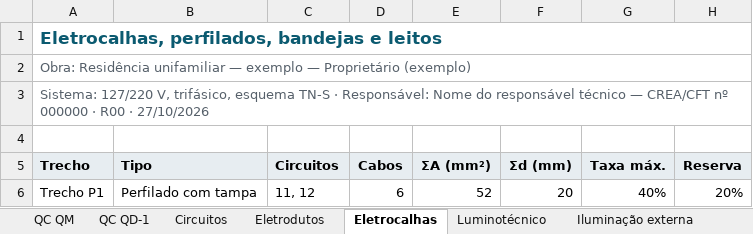
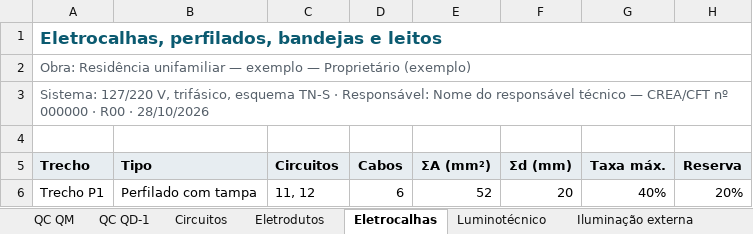
Before and after one commit to camposfabiano1981-hue/dimensiona-5410, an Excel workbook: exemplo/quadro-de-cargas-residencia-unifamiliar-exemplo-r00.xlsx, sheet Eletrocalhas, drawn as a sheet; only a part is shown; values as stored, in another font and other column widths than the file's, no borders; the diff names each change by its address in the sheet, - before the commit and + after, or states it on an @@ line.

```diff
--- a/exemplo/quadro-de-cargas-residencia-unifamiliar-exemplo-r00.xlsx (sheet Eletrocalhas)
+++ b/exemplo/quadro-de-cargas-residencia-unifamiliar-exemplo-r00.xlsx (sheet Eletrocalhas)
-A3 (Trecho): …R00 · 27/10/2026
+A3 (Trecho): …R00 · 28/10/2026
```
Also changed, not shown: sheet Lista de materiais, sheet Cargas Energisa, sheet Iluminação externa, sheet Carga térmica, sheet Eletrodutos, sheet Demanda Energisa, 5 more sheets, exemplo/lista-de-materiais-residencia-unifamiliar-exemplo-r00.xlsx, 38 other files.
